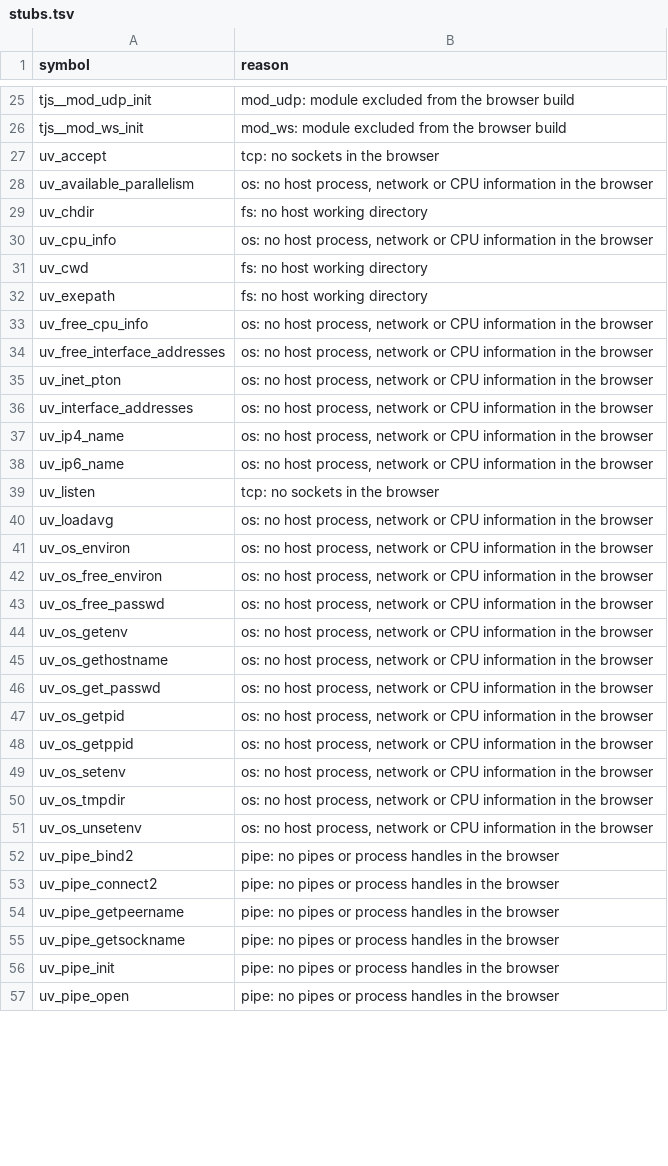
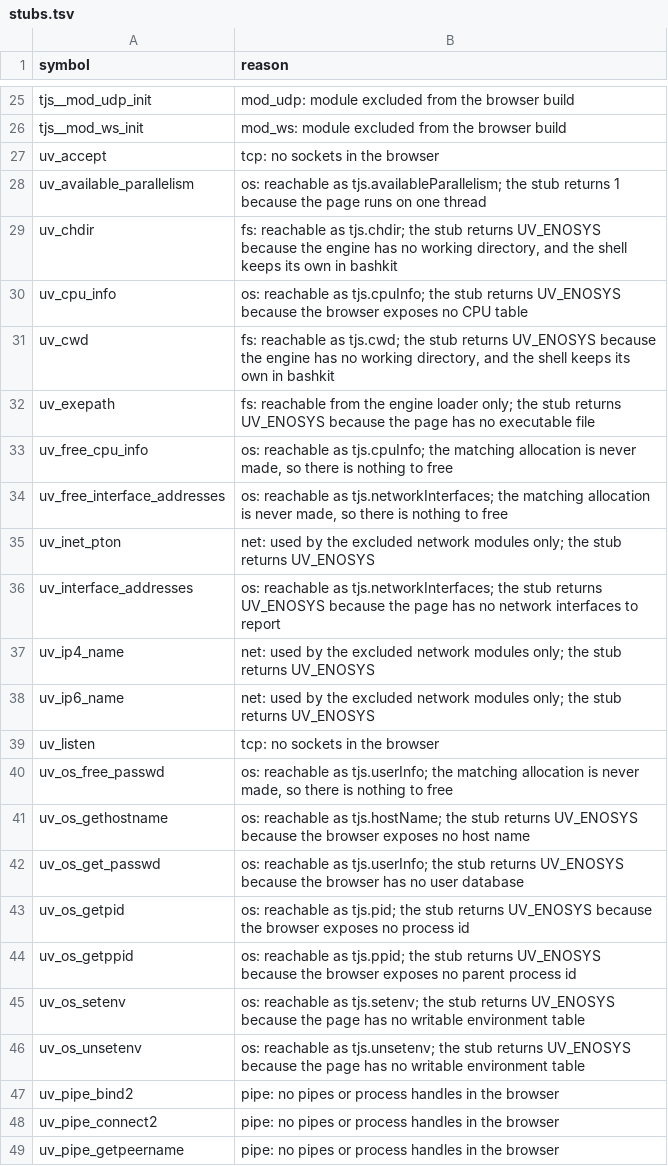
Before and after one commit to AnEntrypoint/thebird, a TSV file: scripts/txiki/stubs.tsv, drawn as a sheet; only a part is shown, gaps mark what is left out; the shorter side is filled out with more unchanged rows; the diff covers the shown part only.

Commit message:
feat(txiki): empty environment, temp dir and load average; host-tool assertions in the TUI witness

```diff
--- a/scripts/txiki/stubs.tsv
+++ b/scripts/txiki/stubs.tsv
@@ -27,26 +27,21 @@ tjs__mod_ws_init	mod_ws: module excluded from the browser build
 uv_accept	tcp: no sockets in the browser
-uv_available_parallelism	os: no host process, network or CPU information in the browser
-uv_chdir	fs: no host working directory
-uv_cpu_info	os: no host process, network or CPU information in the browser
-uv_cwd	fs: no host working directory
-uv_exepath	fs: no host working directory
-uv_free_cpu_info	os: no host process, network or CPU information in the browser
-uv_free_interface_addresses	os: no host process, network or CPU information in the browser
-uv_inet_pton	os: no host process, network or CPU information in the browser
-uv_interface_addresses	os: no host process, network or CPU information in the browser
-uv_ip4_name	os: no host process, network or CPU information in the browser
-uv_ip6_name	os: no host process, network or CPU information in the browser
+uv_available_parallelism	os: reachable as tjs.availableParallelism; the stub returns 1 because the page runs on one thread
+uv_chdir	fs: reachable as tjs.chdir; the stub returns UV_ENOSYS because the engine has no working directory, and the shell keeps its own in bashkit
+uv_cpu_info	os: reachable as tjs.cpuInfo; the stub returns UV_ENOSYS because the browser exposes no CPU table
+uv_cwd	fs: reachable as tjs.cwd; the stub returns UV_ENOSYS because the engine has no working directory, and the shell keeps its own in bashkit
+uv_exepath	fs: reachable from the engine loader only; the stub returns UV_ENOSYS because the page has no executable file
+uv_free_cpu_info	os: reachable as tjs.cpuInfo; the matching allocation is never made, so there is nothing to free
+uv_free_interface_addresses	os: reachable as tjs.networkInterfaces; the matching allocation is never made, so there is nothing to free
+uv_inet_pton	net: used by the excluded network modules only; the stub returns UV_ENOSYS
+uv_interface_addresses	os: reachable as tjs.networkInterfaces; the stub returns UV_ENOSYS because the page has no network interfaces to report
+uv_ip4_name	net: used by the excluded network modules only; the stub returns UV_ENOSYS
+uv_ip6_name	net: used by the excluded network modules only; the stub returns UV_ENOSYS
 uv_listen	tcp: no sockets in the browser
-uv_loadavg	os: no host process, network or CPU information in the browser
-uv_os_environ	os: no host process, network or CPU information in the browser
-uv_os_free_environ	os: no host process, network or CPU information in the browser
-uv_os_free_passwd	os: no host process, network or CPU information in the browser
-uv_os_getenv	os: no host process, network or CPU information in the browser
-uv_os_gethostname	os: no host process, network or CPU information in the browser
-uv_os_get_passwd	os: no host process, network or CPU information in the browser
-uv_os_getpid	os: no host process, network or CPU information in the browser
-uv_os_getppid	os: no host process, network or CPU information in the browser
-uv_os_setenv	os: no host process, network or CPU information in the browser
-uv_os_tmpdir	os: no host process, network or CPU information in the browser
-uv_os_unsetenv	os: no host process, network or CPU information in the browser
+uv_os_free_passwd	os: reachable as tjs.userInfo; the matching allocation is never made, so there is nothing to free
+uv_os_gethostname	os: reachable as tjs.hostName; the stub returns UV_ENOSYS because the browser exposes no host name
+uv_os_get_passwd	os: reachable as tjs.userInfo; the stub returns UV_ENOSYS because the browser has no user database
+uv_os_getpid	os: reachable as tjs.pid; the stub returns UV_ENOSYS because the browser exposes no process id
+uv_os_getppid	os: reachable as tjs.ppid; the stub returns UV_ENOSYS because the browser exposes no parent process id
+uv_os_setenv	os: reachable as tjs.setenv; the stub returns UV_ENOSYS because the page has no writable environment table
+uv_os_unsetenv	os: reachable as tjs.unsetenv; the stub returns UV_ENOSYS because the page has no writable environment table
 uv_pipe_bind2	pipe: no pipes or process handles in the browser
```
Also changed, not shown: 2 edited cells elsewhere in this file, 4 other files.
